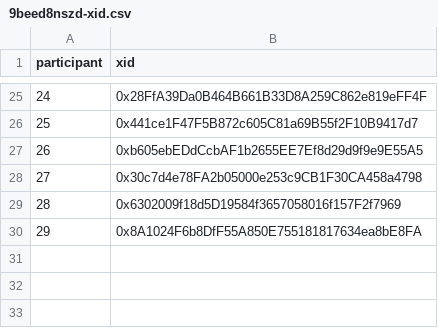
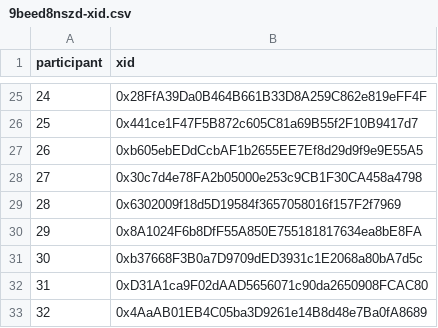
Before and after one commit to evalscience/deepgov-polis, a CSV file: xid/9beed8nszd-xid.csv, drawn as a sheet; only a part is shown, gaps mark what is left out; the diff names each change by its address in the sheet, - before the commit and + after, or states it on an @@ line.

```diff
--- a/xid/9beed8nszd-xid.csv
+++ b/xid/9beed8nszd-xid.csv
+row 31: 30 | 0xb37668F3B0a7D9709dED3931c1E2068a80bA7d5c
+row 32: 31 | 0xD31A1ca9F02dAAD5656071c90da2650908FCAC80
+row 33: 32 | 0x4AaAB01EB4C05ba3D9261e14B8d48e7Ba0fA8689
```
Also changed, not shown: summary/2hdcecwjyc-summary.csv, summary/9beed8nszd-summary.csv, 3 other files.
